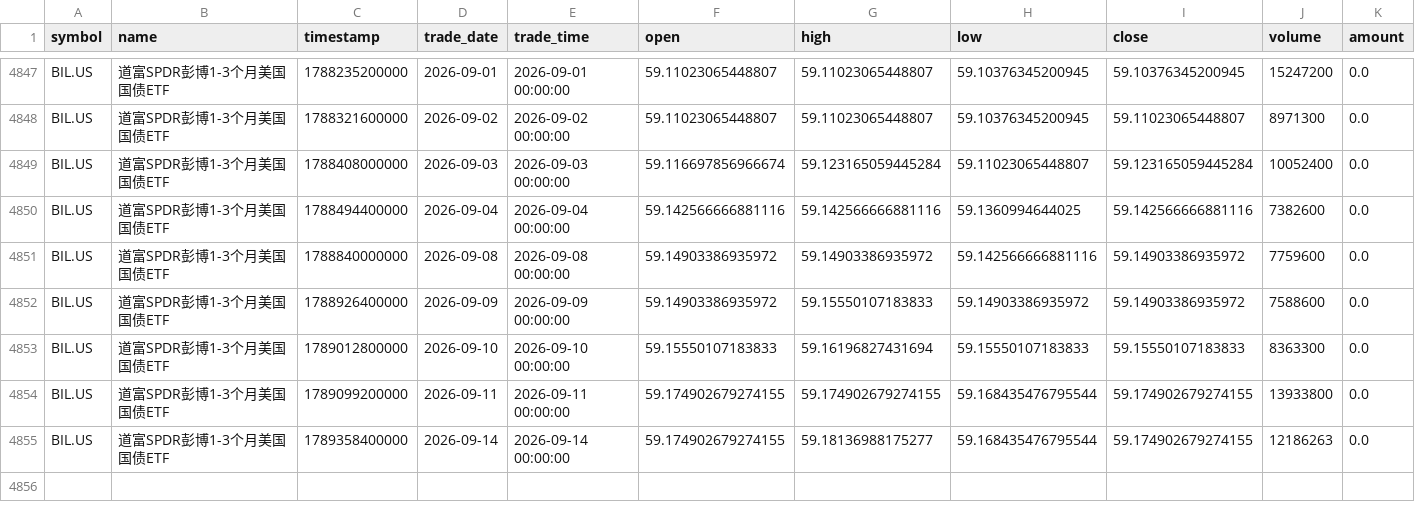
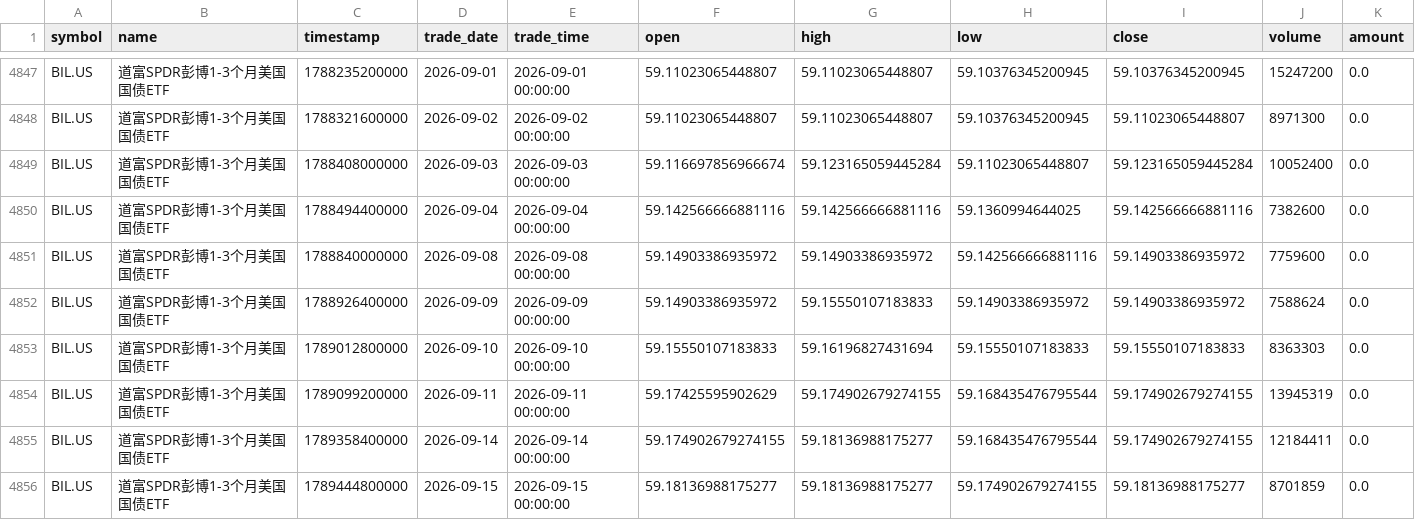
Before and after one commit to cjkzbl/QuantLab, a CSV file: bil_daily.csv, drawn as a sheet; only a part is shown, gaps mark what is left out.

```diff
--- a/bil_daily.csv
+++ b/bil_daily.csv
@@ -4851,5 +4851,6 @@ BIL.US,道富SPDR彭博1-3个月美国国债ETF,1788494400000,2026-09-04,2026-09
 BIL.US,道富SPDR彭博1-3个月美国国债ETF,1788840000000,2026-09-08,2026-09-08 00:00:00,59.14903386935972,59.14903386935972,59.142566666881116,59.14903386935972,7759600,0.0
-BIL.US,道富SPDR彭博1-3个月美国国债ETF,1788926400000,2026-09-09,2026-09-09 00:00:00,59.14903386935972,59.15550107183833,59.14903386935972,59.14903386935972,7588600,0.0
-BIL.US,道富SPDR彭博1-3个月美国国债ETF,1789012800000,2026-09-10,2026-09-10 00:00:00,59.15550107183833,59.16196827431694,59.15550107183833,59.15550107183833,8363300,0.0
-BIL.US,道富SPDR彭博1-3个月美国国债ETF,1789099200000,2026-09-11,2026-09-11 00:00:00,59.174902679274155,59.174902679274155,59.168435476795544,59.174902679274155,13933800,0.0
-BIL.US,道富SPDR彭博1-3个月美国国债ETF,1789358400000,2026-09-14,2026-09-14 00:00:00,59.174902679274155,59.18136988175277,59.168435476795544,59.174902679274155,12186263,0.0
+BIL.US,道富SPDR彭博1-3个月美国国债ETF,1788926400000,2026-09-09,2026-09-09 00:00:00,59.14903386935972,59.15550107183833,59.14903386935972,59.14903386935972,7588624,0.0
+BIL.US,道富SPDR彭博1-3个月美国国债ETF,1789012800000,2026-09-10,2026-09-10 00:00:00,59.15550107183833,59.16196827431694,59.15550107183833,59.15550107183833,8363303,0.0
+BIL.US,道富SPDR彭博1-3个月美国国债ETF,1789099200000,2026-09-11,2026-09-11 00:00:00,59.17425595902629,59.174902679274155,59.168435476795544,59.174902679274155,13945319,0.0
+BIL.US,道富SPDR彭博1-3个月美国国债ETF,1789358400000,2026-09-14,2026-09-14 00:00:00,59.174902679274155,59.18136988175277,59.168435476795544,59.174902679274155,12184411,0.0
+BIL.US,道富SPDR彭博1-3个月美国国债ETF,1789444800000,2026-09-15,2026-09-15 00:00:00,59.18136988175277,59.18136988175277,59.174902679274155,59.18136988175277,8701859,0.0
```
Also changed, not shown: tqqq_daily.csv, 1 other file.
